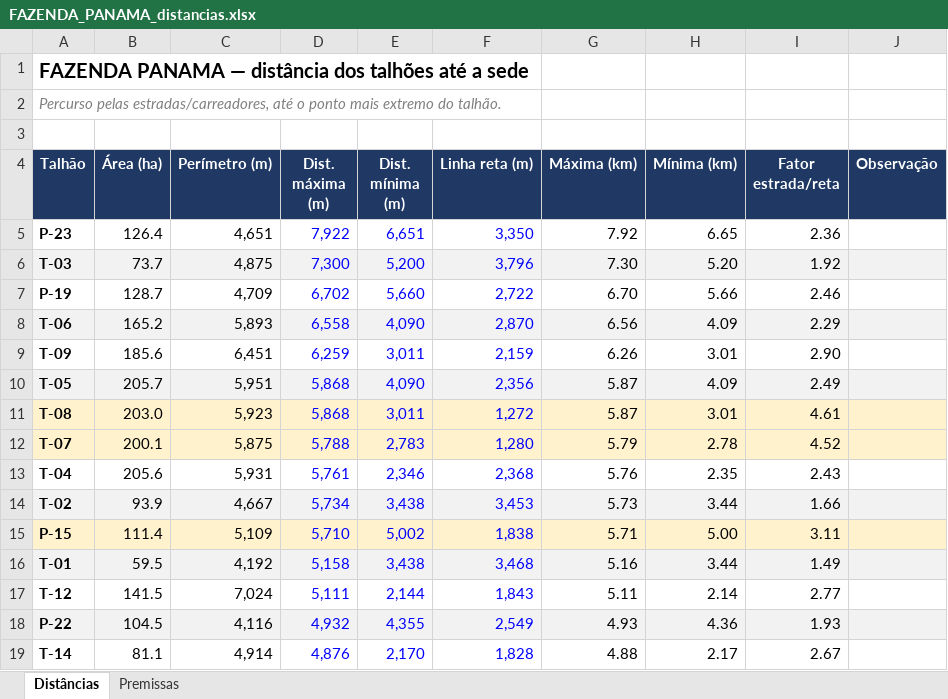
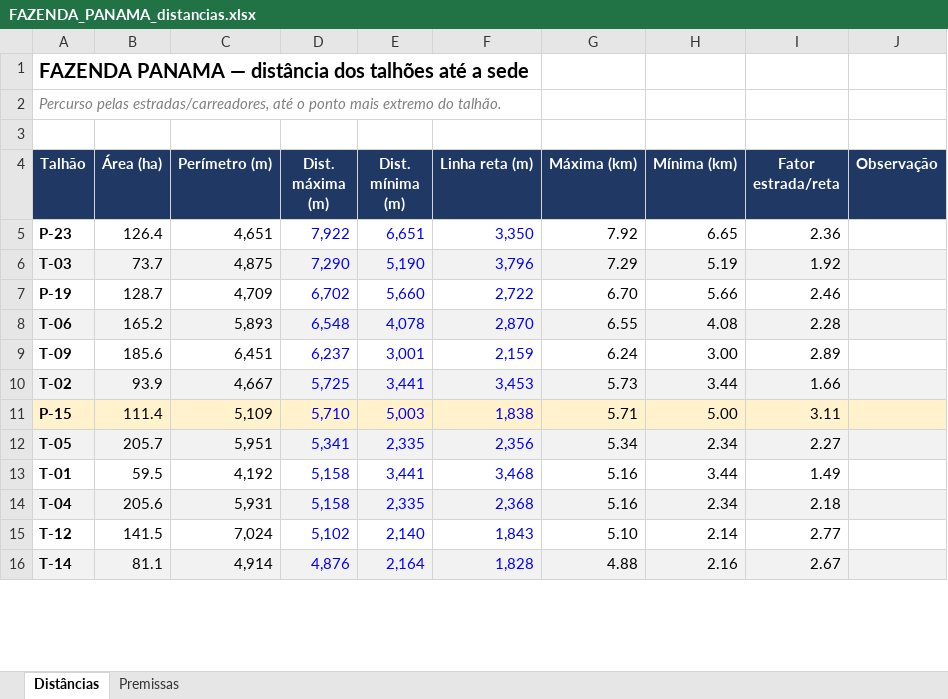
Before and after one commit to max-vilela/talhao, an Excel workbook: FAZENDA_PANAMA_distancias.xlsx, sheet Distâncias, drawn as a sheet; only a part is shown; values as stored, in another font and other column widths than the file's, no borders; removed rows and columns are numbered as before the commit, all else as after; the diff covers the shown part only; the diff names each change by its address in the sheet, - before the commit and + after, or states it on an @@ line.

```diff
--- a/FAZENDA_PANAMA_distancias.xlsx (sheet Distâncias)
+++ b/FAZENDA_PANAMA_distancias.xlsx (sheet Distâncias)
-D6 (Dist. máxima (m)): 7,300
+D6 (Dist. máxima (m)): 7,290
-E6 (Dist. mínima (m)): 5,200
+E6 (Dist. mínima (m)): 5,190
-G6 (Máxima (km)): 7.30
+G6 (Máxima (km)): 7.29
-H6 (Mínima (km)): 5.20
+H6 (Mínima (km)): 5.19
-D8 (Dist. máxima (m)): 6,558
+D8 (Dist. máxima (m)): 6,548
-E8 (Dist. mínima (m)): 4,090
+E8 (Dist. mínima (m)): 4,078
-G8 (Máxima (km)): 6.56
+G8 (Máxima (km)): 6.55
-H8 (Mínima (km)): 4.09
+H8 (Mínima (km)): 4.08
-I8 (Fator estrada/reta): 2.29
+I8 (Fator estrada/reta): 2.28
-D9 (Dist. máxima (m)): 6,259
+D9 (Dist. máxima (m)): 6,237
-E9 (Dist. mínima (m)): 3,011
+E9 (Dist. mínima (m)): 3,001
-G9 (Máxima (km)): 6.26
+G9 (Máxima (km)): 6.24
-H9 (Mínima (km)): 3.01
+H9 (Mínima (km)): 3.00
-I9 (Fator estrada/reta): 2.90
+I9 (Fator estrada/reta): 2.89
-row 10: T-05 | 205.7 | 5,951 | 5,868 | 4,090 | 2,356 | 5.87 | 4.09 | 2.49
-row 11: T-08 | 203.0 | 5,923 | 5,868 | 3,011 | 1,272 | 5.87 | 3.01 | 4.61
-row 12: T-07 | 200.1 | 5,875 | 5,788 | 2,783 | 1,280 | 5.79 | 2.78 | 4.52
-row 13: T-04 | 205.6 | 5,931 | 5,761 | 2,346 | 2,368 | 5.76 | 2.35 | 2.43
-D10 (Dist. máxima (m)): 5,734
+D10 (Dist. máxima (m)): 5,725
-E10 (Dist. mínima (m)): 3,438
+E10 (Dist. mínima (m)): 3,441
-E11 (Dist. mínima (m)): 5,002
+E11 (Dist. mínima (m)): 5,003
+row 12: T-05 | 205.7 | 5,951 | 5,341 | 2,335 | 2,356 | 5.34 | 2.34 | 2.27
-A13:J13 fill: #F2F2F2
+A13:J13 fill: none
-E13 (Dist. mínima (m)): 3,438
+E13 (Dist. mínima (m)): 3,441
+row 14: T-04 | 205.6 | 5,931 | 5,158 | 2,335 | 2,368 | 5.16 | 2.34 | 2.18
-D15 (Dist. máxima (m)): 5,111
+D15 (Dist. máxima (m)): 5,102
-E15 (Dist. mínima (m)): 2,144
+E15 (Dist. mínima (m)): 2,140
-G15 (Máxima (km)): 5.11
+G15 (Máxima (km)): 5.10
-row 18: P-22 | 104.5 | 4,116 | 4,932 | 4,355 | 2,549 | 4.93 | 4.36 | 1.93
-A16:J16 fill: none
+A16:J16 fill: #F2F2F2
-E16 (Dist. mínima (m)): 2,170
+E16 (Dist. mínima (m)): 2,164
-H16 (Mínima (km)): 2.17
+H16 (Mínima (km)): 2.16
```
Also changed, not shown: 4 added rows, 1 removed row, 30 edited cells and cell formats elsewhere in this sheet, formulas that keep their value, FAZENDA_GALHEIRO_distancias.xlsx, FAZENDA_JAVA_distancias.xlsx, 21 other files.
